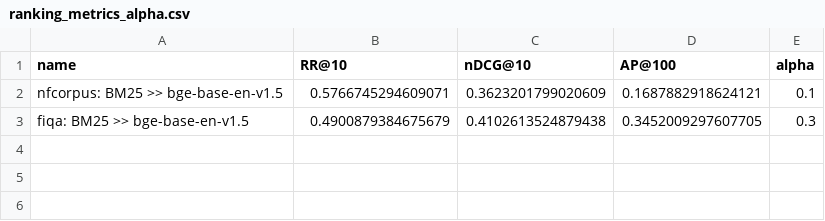
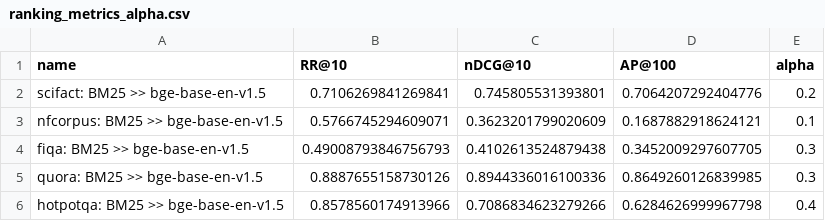
Before and after one commit to anistor09/Neural_Ranking_Models, a CSV file: bge/results/ranking_metrics_alpha.csv, drawn as a sheet.

Commit message:
Add latency meansurement and ranking results

```diff
--- a/bge/results/ranking_metrics_alpha.csv
+++ b/bge/results/ranking_metrics_alpha.csv
@@ -1,3 +1,6 @@
 name,RR@10,nDCG@10,AP@100,alpha
+scifact: BM25 >> bge-base-en-v1.5,0.7106269841269841,0.745805531393801,0.7064207292404776,0.2
 nfcorpus: BM25 >> bge-base-en-v1.5,0.5766745294609071,0.3623201799020609,0.1687882918624121,0.1
-fiqa: BM25 >> bge-base-en-v1.5,0.4900879384675679,0.4102613524879438,0.3452009297607705,0.3
+fiqa: BM25 >> bge-base-en-v1.5,0.49008793846756793,0.4102613524879438,0.3452009297607705,0.3
+quora: BM25 >> bge-base-en-v1.5,0.8887655158730126,0.8944336016100336,0.8649260126839985,0.3
+hotpotqa: BM25 >> bge-base-en-v1.5,0.8578560174913966,0.7086834623279266,0.6284626999967798,0.4
```
Also changed, not shown: 10 other files.
